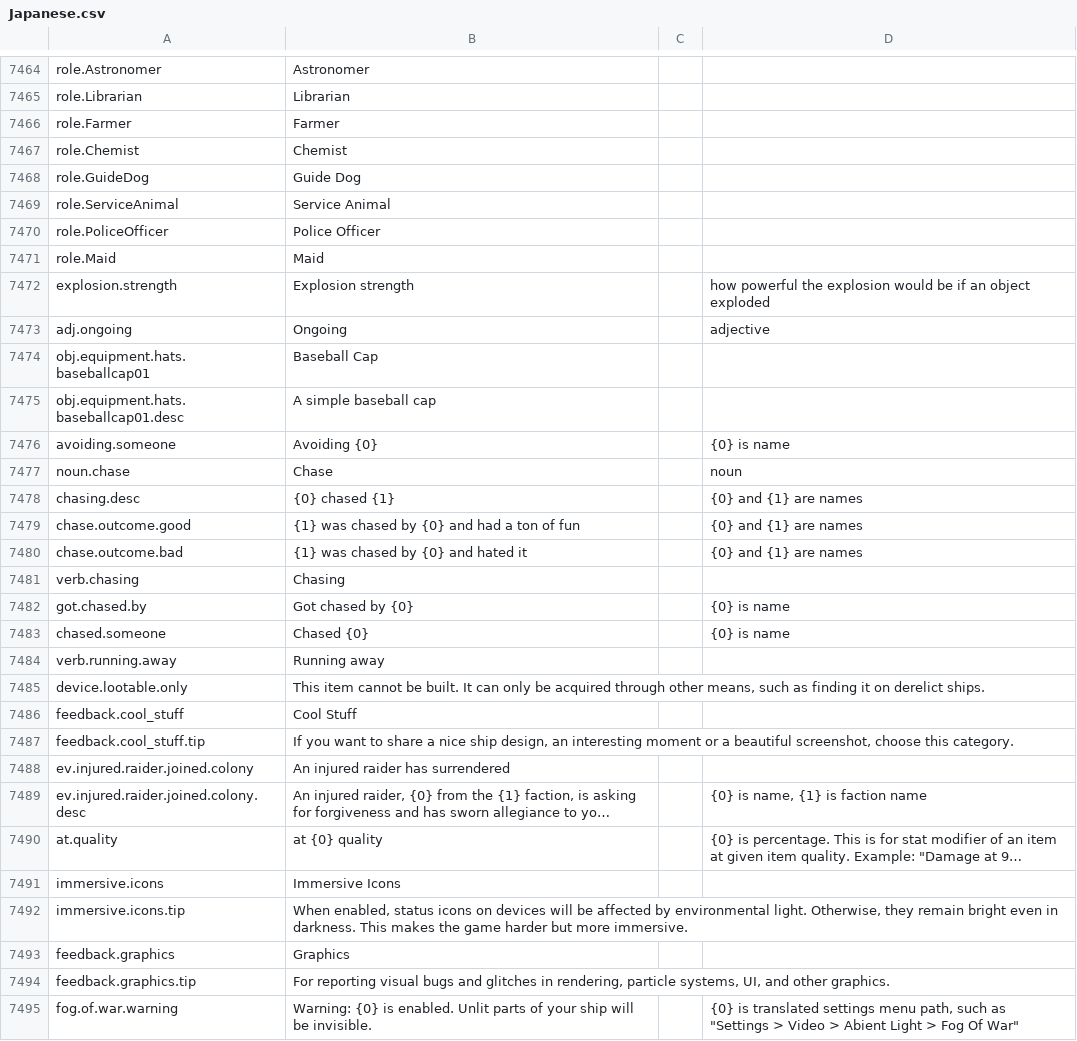
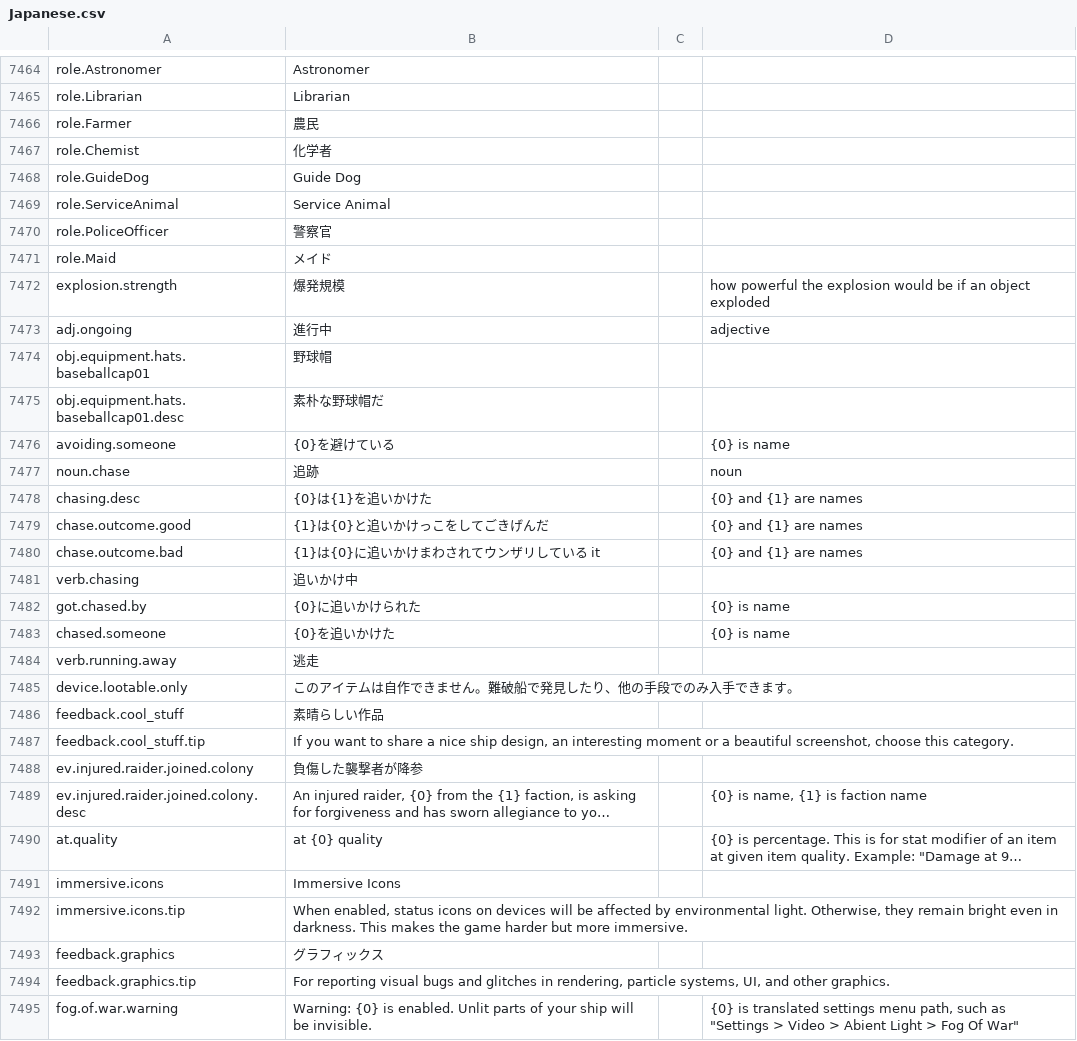
Before and after one commit to s-yurama/stardeus-translations, a CSV file: Translations/Japanese.csv, drawn as a sheet; only a part is shown, gaps mark what is left out; long unchanged cells end in …; the diff covers the shown part only; the diff names each change by its address in the sheet, - before the commit and + after, or states it on an @@ line.

Commit message:
temp

```diff
--- a/Translations/Japanese.csv
+++ b/Translations/Japanese.csv
-B7466: Farmer
+B7466: 農民
-B7467: Chemist
+B7467: 化学者
-B7470: Police Officer
+B7470: 警察官
-B7471: Maid
+B7471: メイド
-B7472: Explosion strength
+B7472: 爆発規模
-B7473: Ongoing
+B7473: 進行中
-B7474: Baseball Cap
+B7474: 野球帽
-B7475: A simple baseball cap
+B7475: 素朴な野球帽だ
-B7476: Avoiding {0}
+B7476: {0}を避けている
-B7477: Chase
+B7477: 追跡
-B7478: {0} chased {1}
+B7478: {0}は{1}を追いかけた
-B7479: {1} was chased by {0} and had a ton of fun
+B7479: {1}は{0}と追いかけっこをしてごきげんだ
-B7480: {1} was chased by {0} and hated it
+B7480: {1}は{0}に追いかけまわされてウンザリしている it
-B7481: Chasing
+B7481: 追いかけ中
-B7482: Got chased by {0}
+B7482: {0}に追いかけられた
-B7483: Chased {0}
+B7483: {0}を追いかけた
-B7484: Running away
+B7484: 逃走
-B7485: This item cannot be built. It can only be acquired through other means, such as finding it on derelict ships.
+B7485: このアイテムは自作できません。難破船で発見したり、他の手段でのみ入手できます。
-B7486: Cool Stuff
+B7486: 素晴らしい作品
-B7488: An injured raider has surrendered
+B7488: 負傷した襲撃者が降参
-B7493: Graphics
+B7493: グラフィックス
```
Also changed, not shown: 7 edited cells elsewhere in this file.
